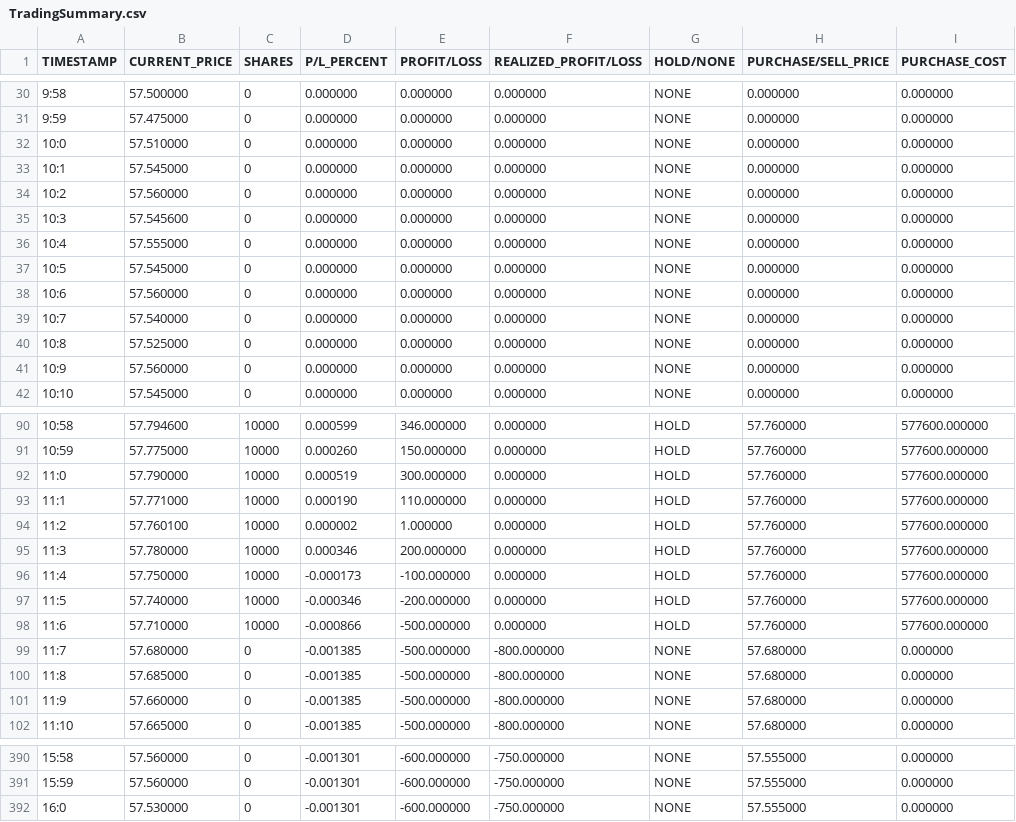
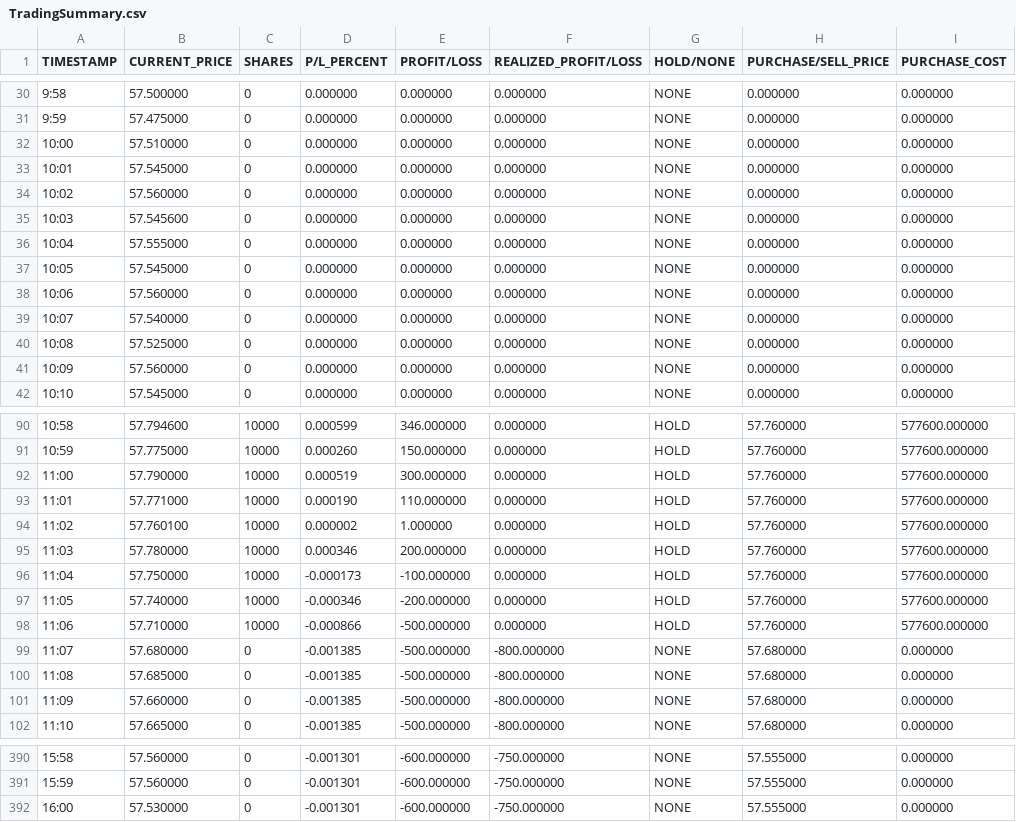
Before and after one commit to Jessie-Wilkins/SimpleAlgorithmTrader, a CSV file: TradingSummary.csv, drawn as a sheet; only a part is shown, gaps mark what is left out; the diff covers the shown part only.

```diff
--- a/TradingSummary.csv
+++ b/TradingSummary.csv
@@ -31,12 +31,12 @@ TIMESTAMP,CURRENT_PRICE,SHARES,P/L_PERCENT,PROFIT/LOSS,REALIZED_PROFIT/LOSS,HOLD
 9:59,57.475000,0,0.000000,0.000000,0.000000,NONE,0.000000,0.000000
-10:0,57.510000,0,0.000000,0.000000,0.000000,NONE,0.000000,0.000000
-10:1,57.545000,0,0.000000,0.000000,0.000000,NONE,0.000000,0.000000
-10:2,57.560000,0,0.000000,0.000000,0.000000,NONE,0.000000,0.000000
-10:3,57.545600,0,0.000000,0.000000,0.000000,NONE,0.000000,0.000000
-10:4,57.555000,0,0.000000,0.000000,0.000000,NONE,0.000000,0.000000
-10:5,57.545000,0,0.000000,0.000000,0.000000,NONE,0.000000,0.000000
-10:6,57.560000,0,0.000000,0.000000,0.000000,NONE,0.000000,0.000000
-10:7,57.540000,0,0.000000,0.000000,0.000000,NONE,0.000000,0.000000
-10:8,57.525000,0,0.000000,0.000000,0.000000,NONE,0.000000,0.000000
-10:9,57.560000,0,0.000000,0.000000,0.000000,NONE,0.000000,0.000000
+10:00,57.510000,0,0.000000,0.000000,0.000000,NONE,0.000000,0.000000
+10:01,57.545000,0,0.000000,0.000000,0.000000,NONE,0.000000,0.000000
+10:02,57.560000,0,0.000000,0.000000,0.000000,NONE,0.000000,0.000000
+10:03,57.545600,0,0.000000,0.000000,0.000000,NONE,0.000000,0.000000
+10:04,57.555000,0,0.000000,0.000000,0.000000,NONE,0.000000,0.000000
+10:05,57.545000,0,0.000000,0.000000,0.000000,NONE,0.000000,0.000000
+10:06,57.560000,0,0.000000,0.000000,0.000000,NONE,0.000000,0.000000
+10:07,57.540000,0,0.000000,0.000000,0.000000,NONE,0.000000,0.000000
+10:08,57.525000,0,0.000000,0.000000,0.000000,NONE,0.000000,0.000000
+10:09,57.560000,0,0.000000,0.000000,0.000000,NONE,0.000000,0.000000
 10:10,57.545000,0,0.000000,0.000000,0.000000,NONE,0.000000,0.000000
@@ -91,12 +91,12 @@ TIMESTAMP,CURRENT_PRICE,SHARES,P/L_PERCENT,PROFIT/LOSS,REALIZED_PROFIT/LOSS,HOLD
 10:59,57.775000,10000,0.000260,150.000000,0.000000,HOLD,57.760000,577600.000000
-11:0,57.790000,10000,0.000519,300.000000,0.000000,HOLD,57.760000,577600.000000
-11:1,57.771000,10000,0.000190,110.000000,0.000000,HOLD,57.760000,577600.000000
-11:2,57.760100,10000,0.000002,1.000000,0.000000,HOLD,57.760000,577600.000000
-11:3,57.780000,10000,0.000346,200.000000,0.000000,HOLD,57.760000,577600.000000
-11:4,57.750000,10000,-0.000173,-100.000000,0.000000,HOLD,57.760000,577600.000000
-11:5,57.740000,10000,-0.000346,-200.000000,0.000000,HOLD,57.760000,577600.000000
-11:6,57.710000,10000,-0.000866,-500.000000,0.000000,HOLD,57.760000,577600.000000
-11:7,57.680000,0,-0.001385,-500.000000,-800.000000,NONE,57.680000,0.000000
-11:8,57.685000,0,-0.001385,-500.000000,-800.000000,NONE,57.680000,0.000000
-11:9,57.660000,0,-0.001385,-500.000000,-800.000000,NONE,57.680000,0.000000
+11:00,57.790000,10000,0.000519,300.000000,0.000000,HOLD,57.760000,577600.000000
+11:01,57.771000,10000,0.000190,110.000000,0.000000,HOLD,57.760000,577600.000000
+11:02,57.760100,10000,0.000002,1.000000,0.000000,HOLD,57.760000,577600.000000
+11:03,57.780000,10000,0.000346,200.000000,0.000000,HOLD,57.760000,577600.000000
+11:04,57.750000,10000,-0.000173,-100.000000,0.000000,HOLD,57.760000,577600.000000
+11:05,57.740000,10000,-0.000346,-200.000000,0.000000,HOLD,57.760000,577600.000000
+11:06,57.710000,10000,-0.000866,-500.000000,0.000000,HOLD,57.760000,577600.000000
+11:07,57.680000,0,-0.001385,-500.000000,-800.000000,NONE,57.680000,0.000000
+11:08,57.685000,0,-0.001385,-500.000000,-800.000000,NONE,57.680000,0.000000
+11:09,57.660000,0,-0.001385,-500.000000,-800.000000,NONE,57.680000,0.000000
 11:10,57.665000,0,-0.001385,-500.000000,-800.000000,NONE,57.680000,0.000000
@@ -391,2 +391,2 @@ TIMESTAMP,CURRENT_PRICE,SHARES,P/L_PERCENT,PROFIT/LOSS,REALIZED_PROFIT/LOSS,HOLD
 15:59,57.560000,0,-0.001301,-600.000000,-750.000000,NONE,57.555000,0.000000
-16:0,57.530000,0,-0.001301,-600.000000,-750.000000,NONE,57.555000,0.000000
+16:00,57.530000,0,-0.001301,-600.000000,-750.000000,NONE,57.555000,0.000000
```
Also changed, not shown: 40 edited cells elsewhere in this file, MSFT.csv, tradingSummary-sample.csv, 2 other files.
